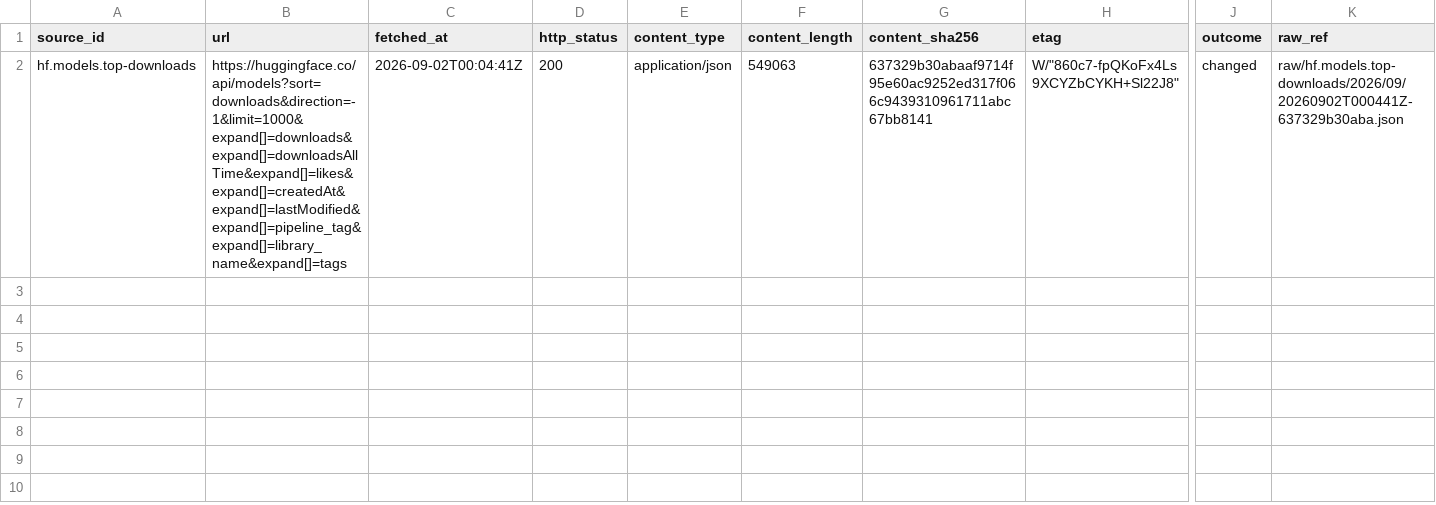
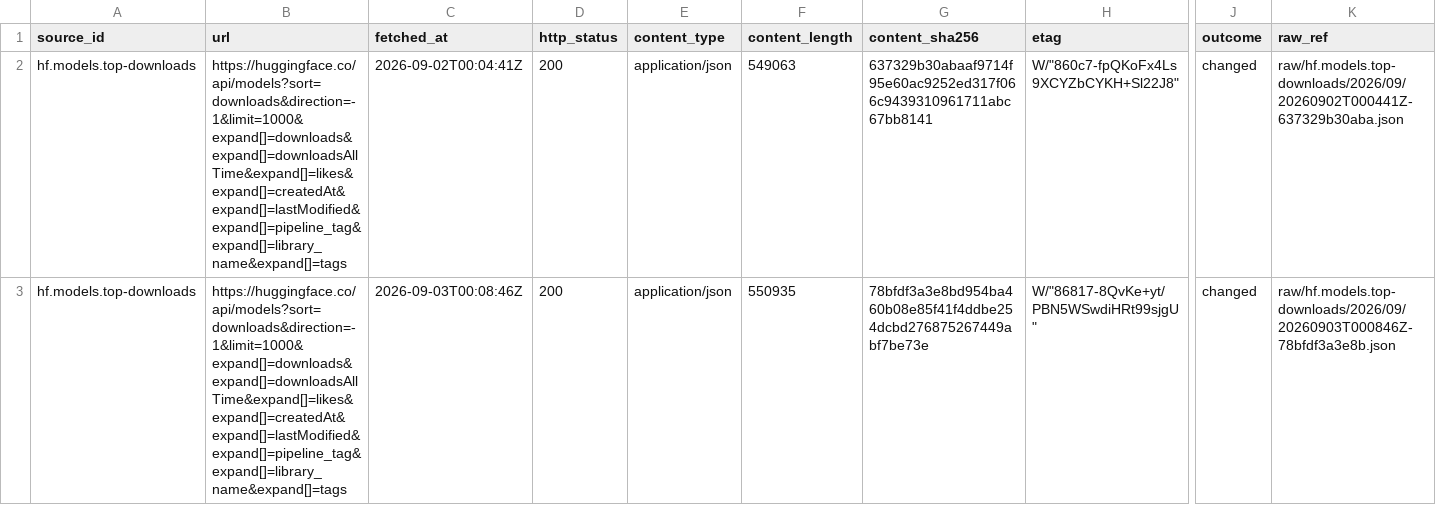
Before and after one commit to neldivad/wss-hugging-face, a CSV file: manifest/hf.models.top-downloads/2026-09.csv, drawn as a sheet; only a part is shown, gaps mark what is left out; rows hold the shown columns only; the diff names each change by its address in the sheet, - before the commit and + after, or states it on an @@ line.

```diff
--- a/manifest/hf.models.top-downloads/2026-09.csv
+++ b/manifest/hf.models.top-downloads/2026-09.csv
+row 3: hf.models.top-downloads | https://huggingface.co/api/models?sort=downloads&direction=-1&limit=1000&expand[]=downloads&expand[]=downloadsAllTime&expand[]=likes&expand[]=createdAt&expand[]=lastModified&expand[]=pipeline_tag&expand[]=library_name&expand[]=tags | 2026-09-03T00:08:46Z | 200 | application/json | 550935 | 78bfdf3a3e8bd954ba460b08e85f41f4ddbe254dcbd276875267449abf7be73e | W/"86817-8QvKe+yt/PBN5WSwdiHRt99sjgU" | changed | raw/hf.models.top-downloads/2026/09/20260903T000846Z-78bfdf3a3e8b.json
```
Also changed, not shown: manifest/hf.datasets.top-downloads/2026-09.csv, manifest/hf.datasets.top-likes/2026-09.csv, 18 other files.
